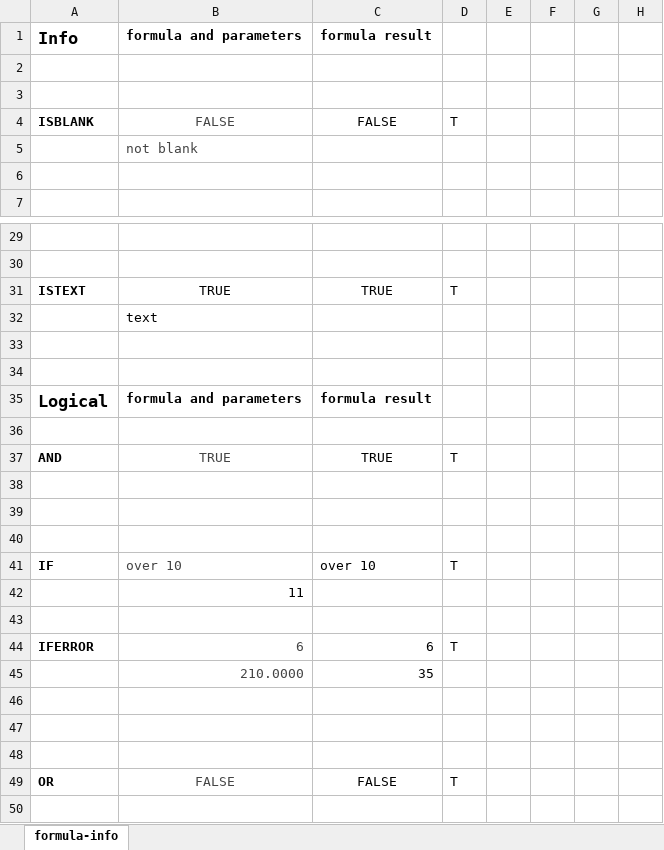
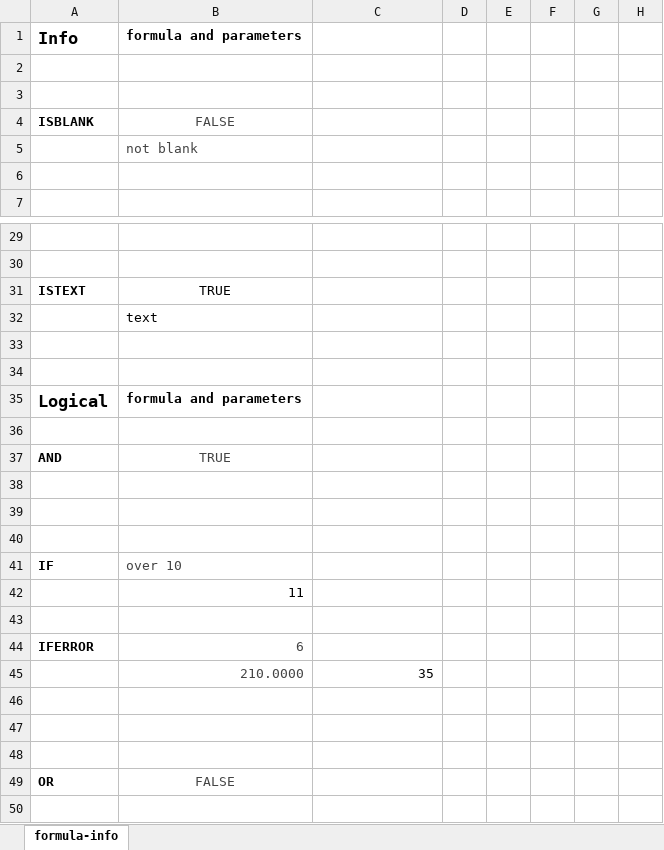
Before and after one commit to keikai/keikai-demo, an Excel workbook: src/main/webapp/book/ExcelFunctions2007-7thonline.xlsx, sheet formula-info, drawn as a sheet; only a part is shown, gaps mark what is left out; values as stored, in another font and other column widths than the file's, no borders; conditional formats not drawn; the diff covers the shown part only; the diff names each change by its address in the sheet, - before the commit and + after, or states it on an @@ line.

```diff
--- a/src/main/webapp/book/ExcelFunctions2007-7thonline.xlsx (sheet formula-info)
+++ b/src/main/webapp/book/ExcelFunctions2007-7thonline.xlsx (sheet formula-info)
-C1: formula result
+C1: (empty)
-C4: FALSE
+C4: (empty)
-D4: T
+D4: (empty)
-C31: TRUE
+C31: (empty)
-D31: T
+D31: (empty)
-C35: formula result
+C35: (empty)
-C37: TRUE
+C37: (empty)
-D37: T
+D37: (empty)
-C41: over 10
+C41: (empty)
-D41: T
+D41: (empty)
-C44: 6
+C44: (empty)
-D44: T
+D44: (empty)
-C49: FALSE
+C49: (empty)
-D49: T
+D49: (empty)
```
Also changed, not shown: 6 edited cells elsewhere in this sheet, 2 other files.
